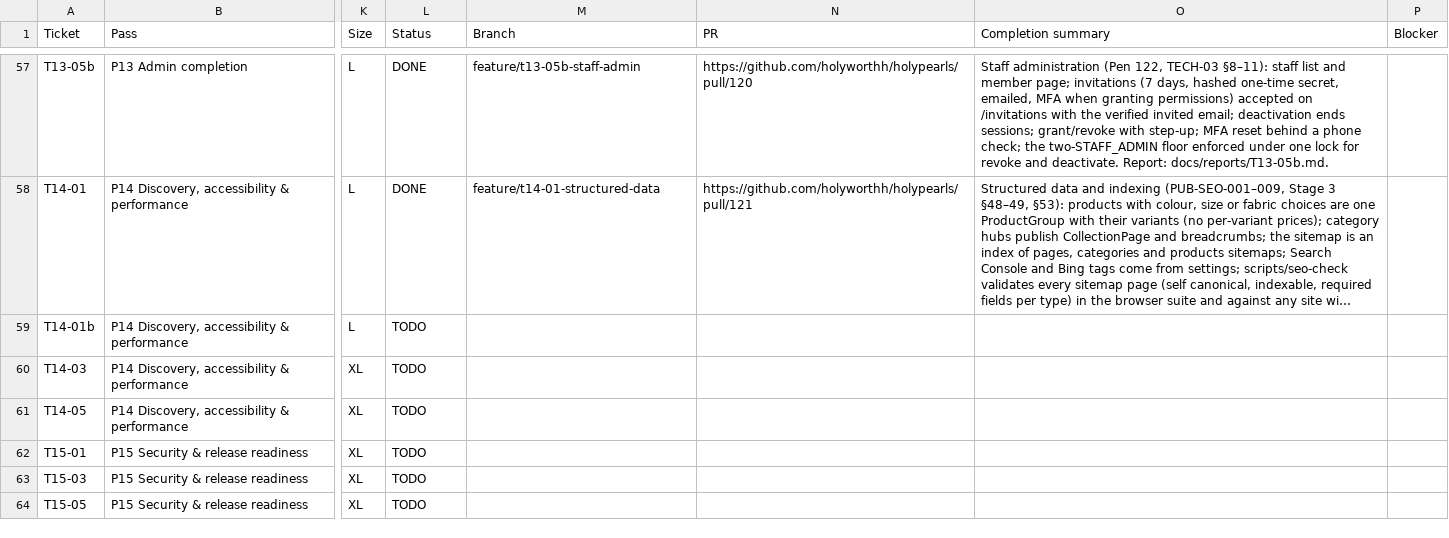
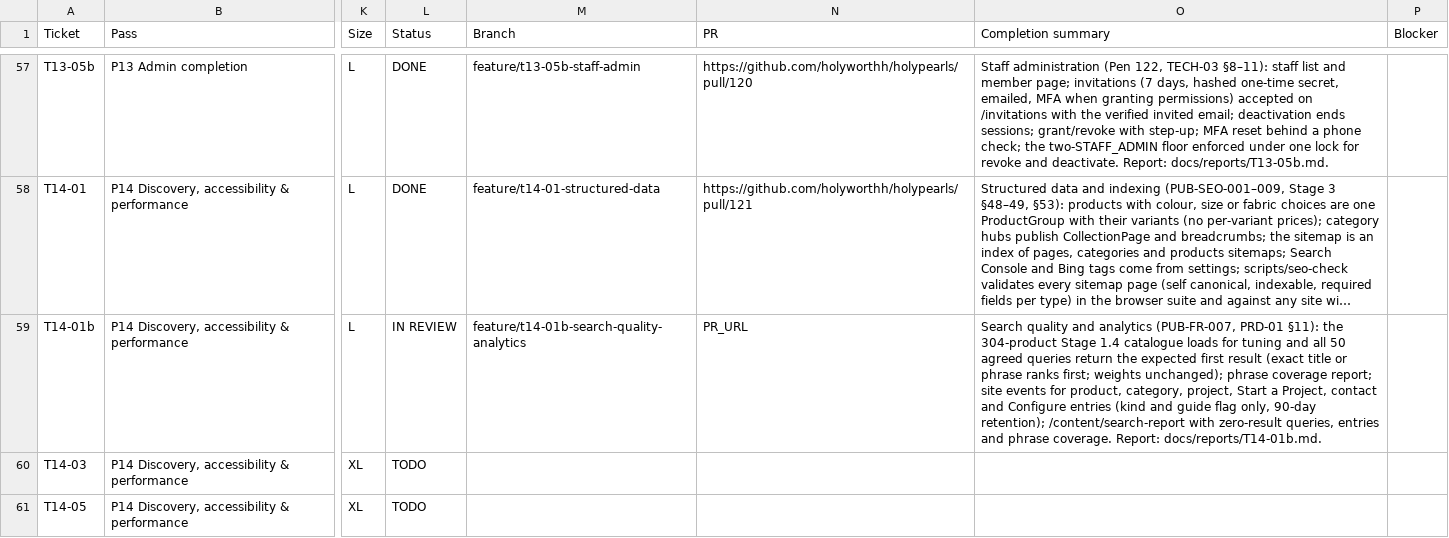
Before and after one commit to holyworthh/holypearls, a CSV file: docs/tracker/TICKETS.csv, drawn as a sheet; only a part is shown, gaps mark what is left out; the shorter side is filled out with more unchanged rows; long unchanged cells end in …; the diff names each change by its address in the sheet, - before the commit and + after, or states it on an @@ line.

Commit message:
docs(t14-01b): report and tracker

```diff
--- a/docs/tracker/TICKETS.csv
+++ b/docs/tracker/TICKETS.csv
-L59 (Status): TODO
+L59 (Status): IN REVIEW
-M59 (Branch): (empty)
+M59 (Branch): feature/t14-01b-search-quality-analytics
-N59 (PR): (empty)
+N59 (PR): PR_URL
-O59 (Completion summary): (empty)
+O59 (Completion summary): Search quality and analytics (PUB-FR-007, PRD-01 §11): the 304-product Stage 1.4 catalogue loads for tuning and all 50 agreed queries return the expected first result (exact title or phrase ranks first; weights unchanged); phrase coverage report; site events for product, category, project, Start a Project, contact and Configure entries (kind and guide flag only, 90-day retention); /content/search-report with zero-result queries, entries and phrase coverage. Report: docs/reports/T14-01b.md.
```
Also changed, not shown: 1 other file.
